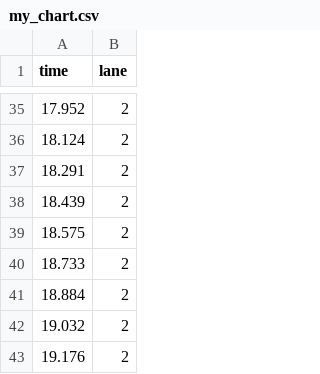
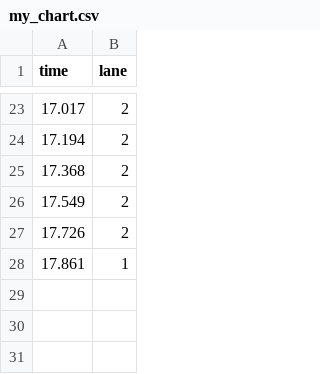
Before and after one commit to jackrapanlt/RhythmHorrorJam2025, a CSV file: Assets/Music/my_chart.csv, drawn as a sheet; only a part is shown, gaps mark what is left out; the diff covers the shown part only.

```diff
--- a/Assets/Music/my_chart.csv
+++ b/Assets/Music/my_chart.csv
@@ -35,9 +23,6 @@ time,lane
-17.952,2
-18.124,2
-18.291,2
-18.439,2
-18.575,2
-18.733,2
-18.884,2
-19.032,2
-19.176,2
+17.017,2
+17.194,2
+17.368,2
+17.549,2
+17.726,2
+17.861,1
```
Also changed, not shown: 5 added rows, 17 removed rows and 16 edited cells elsewhere in this file, 12 other files.
